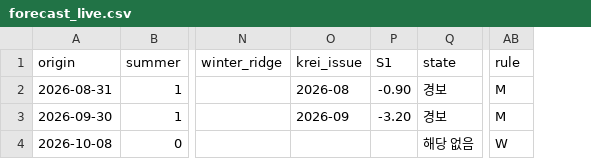
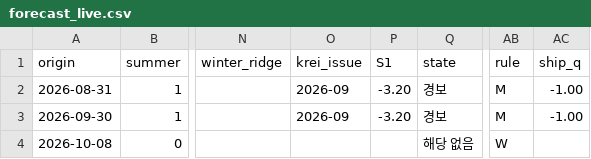
Before and after one commit to t4nvv48fgv-lgtm/cabbage-surge, a CSV file: outputs/forecast_live.csv, drawn as a sheet; only a part is shown, gaps mark what is left out; the diff names each change by its address in the sheet, - before the commit and + after, or states it on an @@ line.

```diff
--- a/outputs/forecast_live.csv
+++ b/outputs/forecast_live.csv
+column AC (ship_q), rows 2-3: -1.00 | -1.00
-O2 (krei_issue): 2026-08
+O2 (krei_issue): 2026-09
-P2 (S1): -0.90
+P2 (S1): -3.20
```
Also changed, not shown: outputs/gate_metrics.csv, outputs/gate_metrics_W.csv, 16 other files.
